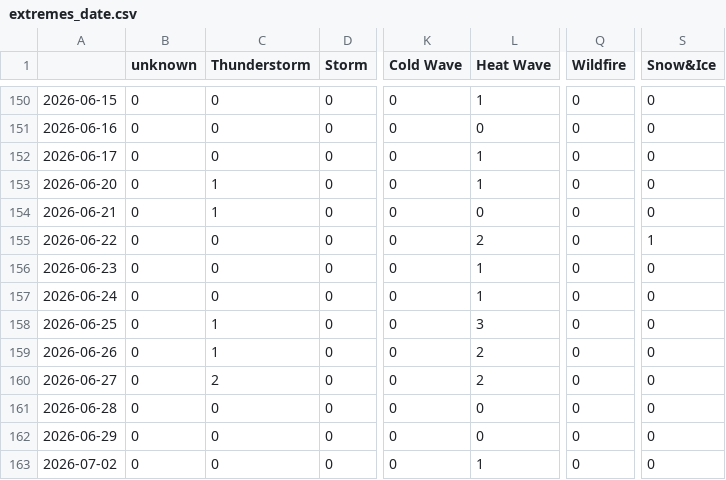
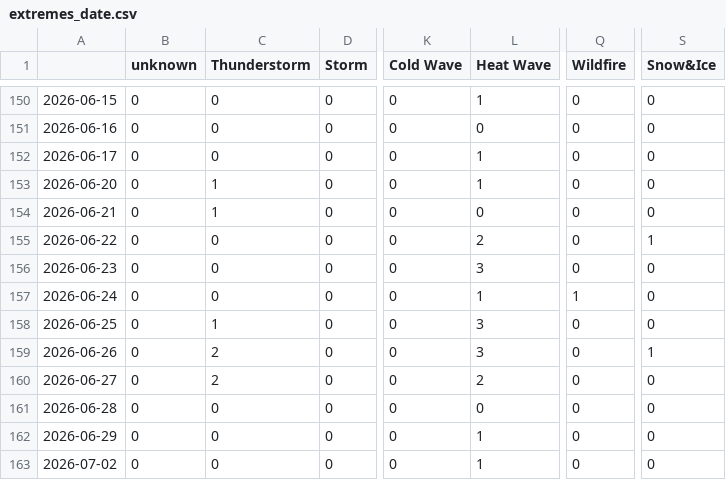
Before and after one commit to MarcoL95-News25/netherlandExtremes, a CSV file: csv/extremes_date.csv, drawn as a sheet; only a part is shown, gaps mark what is left out; the diff names each change by its address in the sheet, - before the commit and + after, or states it on an @@ line.

```diff
--- a/csv/extremes_date.csv
+++ b/csv/extremes_date.csv
-L156 (Heat Wave): 1
+L156 (Heat Wave): 3
-Q157 (Wildfire): 0
+Q157 (Wildfire): 1
-C159 (Thunderstorm): 1
+C159 (Thunderstorm): 2
-L159 (Heat Wave): 2
+L159 (Heat Wave): 3
-S159 (Snow&Ice): 0
+S159 (Snow&Ice): 1
-L162 (Heat Wave): 0
+L162 (Heat Wave): 1
```
Also changed, not shown: csv/feeds_date.csv, 5 other files.
